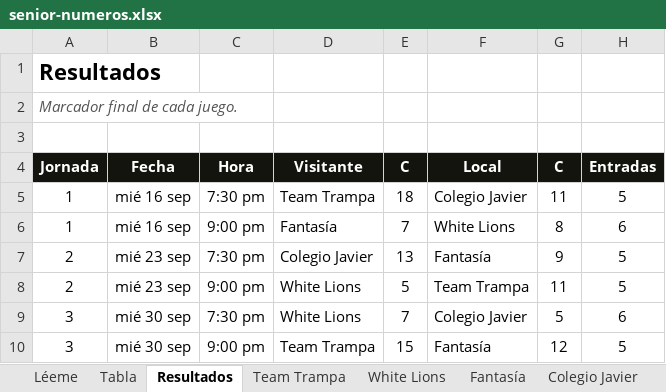
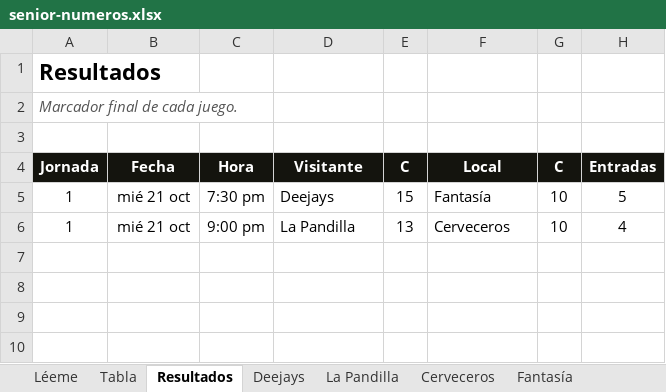
Before and after one commit to lamellaleague/lamellaleague.github.io, an Excel workbook: senior-numeros.xlsx, sheet Resultados, drawn as a sheet; values as stored, in another font and other column widths than the file's, no borders; the diff names each change by its address in the sheet, - before the commit and + after, or states it on an @@ line.

```diff
--- a/senior-numeros.xlsx (sheet Resultados)
+++ b/senior-numeros.xlsx (sheet Resultados)
-sheet tab: Team Trampa
+sheet tab: Deejays
-sheet tab: White Lions
+sheet tab: La Pandilla
-sheet tab: Colegio Javier
+sheet tab: Cerveceros
-B5:B6 (Fecha): mié 16 sep
+B5:B6 (Fecha): mié 21 oct
-D5 (Visitante): Team Trampa
+D5 (Visitante): Deejays
-E5 (C): 18
+E5 (C): 15
-F5 (Local): Colegio Javier
+F5 (Local): Fantasía
-G5 (C): 11
+G5 (C): 10
-D6 (Visitante): Fantasía
+D6 (Visitante): La Pandilla
-E6 (C): 7
+E6 (C): 13
-F6 (Local): White Lions
+F6 (Local): Cerveceros
-G6 (C): 8
+G6 (C): 10
-H6 (Entradas): 6
+H6 (Entradas): 4
-row 7: 2 | mié 23 sep | 7:30 pm | Colegio Javier | 13 | Fantasía | 9 | 5
-row 8: 2 | mié 23 sep | 9:00 pm | White Lions | 5 | Team Trampa | 11 | 5
-row 9: 3 | mié 30 sep | 7:30 pm | White Lions | 7 | Colegio Javier | 5 | 6
-row 10: 3 | mié 30 sep | 9:00 pm | Team Trampa | 15 | Fantasía | 12 | 5
```
Also changed, not shown: sheet Deejays, sheet La Pandilla, sheet Fantasía, sheet Tabla, sheet Léeme, 1 other file.
